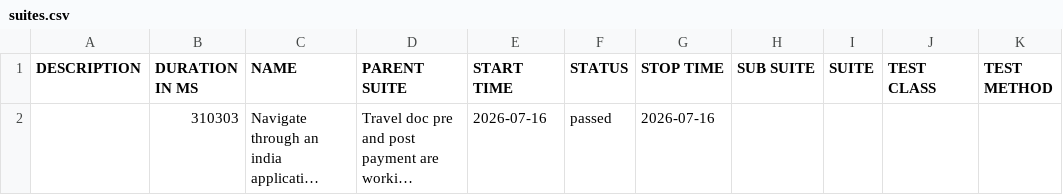
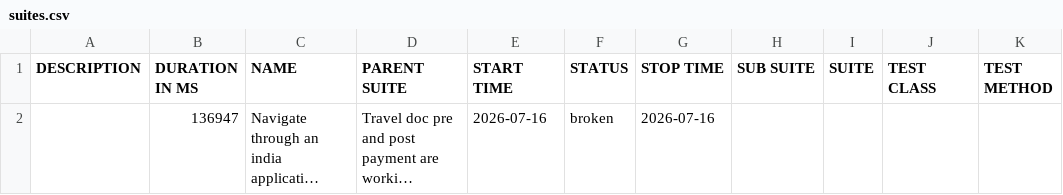
Before and after one commit to vanessagonzalez-aut/appiumQA, a CSV file: data/suites.csv, drawn as a sheet; long unchanged cells end in …; the diff names each change by its address in the sheet, - before the commit and + after, or states it on an @@ line.

```diff
--- a/data/suites.csv
+++ b/data/suites.csv
-B2 (DURATION IN MS): 310303
+B2 (DURATION IN MS): 136947
-F2 (STATUS): passed
+F2 (STATUS): broken
```
Also changed, not shown: 37 other files.
